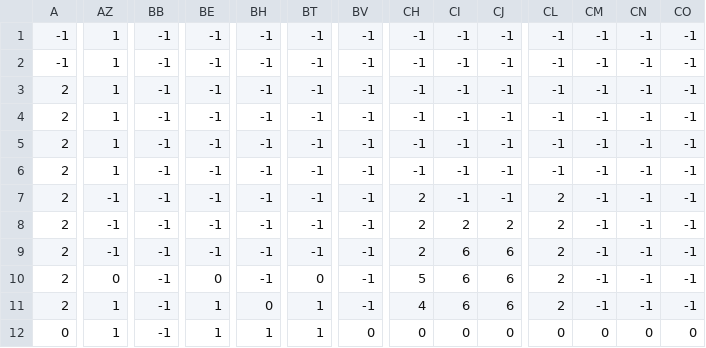
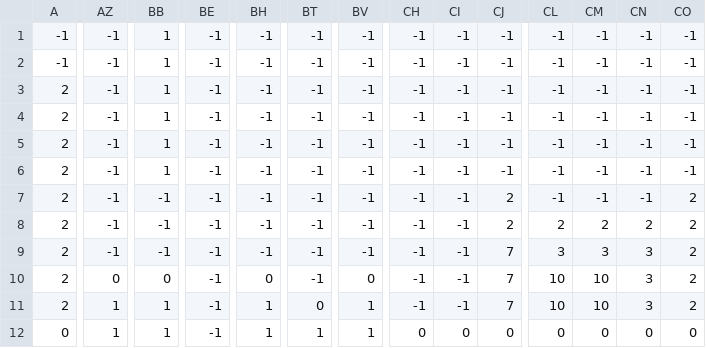
Before and after one commit to TakumiFujisawa0609/AGS2025_Summer_17, a CSV file: Data/Image/Stage/Stage4.csv, drawn as a sheet; only a part is shown, gaps mark what is left out; the diff covers the shown part only; the diff names each change by its address in the sheet, - before the commit and + after, or states it on an @@ line.

```diff
--- a/Data/Image/Stage/Stage4.csv
+++ b/Data/Image/Stage/Stage4.csv
-AZ1:AZ6: 1
+AZ1:AZ6: -1
-BB1:BB6: -1
+BB1:BB6: 1
-CH7:CH9: 2
+CH7:CH9: -1
-CJ7: -1
+CJ7: 2
-CL7: 2
+CL7: -1
-CO7:CO11: -1
+CO7:CO11: 2
-CI8: 2
+CI8: -1
-CM8: -1
+CM8: 2
-CN8: -1
+CN8: 2
-CI9:CI11: 6
+CI9:CI11: -1
-CJ9:CJ11: 6
+CJ9:CJ11: 7
-CL9: 2
+CL9: 3
-CM9: -1
+CM9: 3
-CN9:CN11: -1
+CN9:CN11: 3
-BB10: -1
+BB10: 0
-BE10: 0
+BE10: -1
-BH10: -1
+BH10: 0
-BT10: 0
+BT10: -1
-BV10: -1
+BV10: 0
-CH10: 5
+CH10: -1
-CL10:CL11: 2
+CL10:CL11: 10
-CM10:CM11: -1
+CM10:CM11: 10
-BB11:BB12: -1
+BB11:BB12: 1
-BE11:BE12: 1
+BE11:BE12: -1
-BH11: 0
+BH11: 1
-BT11: 1
+BT11: 0
-BV11: -1
+BV11: 1
-CH11: 4
+CH11: -1
-BV12: 0
+BV12: 1
```
Also changed, not shown: 4 edited cells elsewhere in this file, Data/Image/Stage/Stage3.csv, Data/Image/Stage/Stage5.csv, 9 other files.
